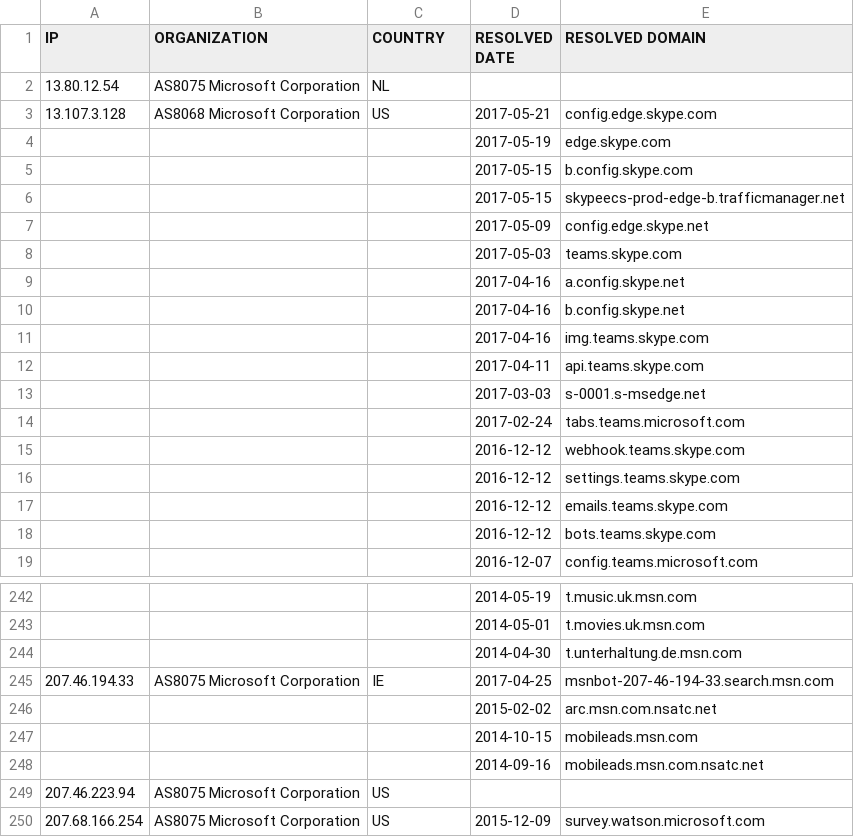
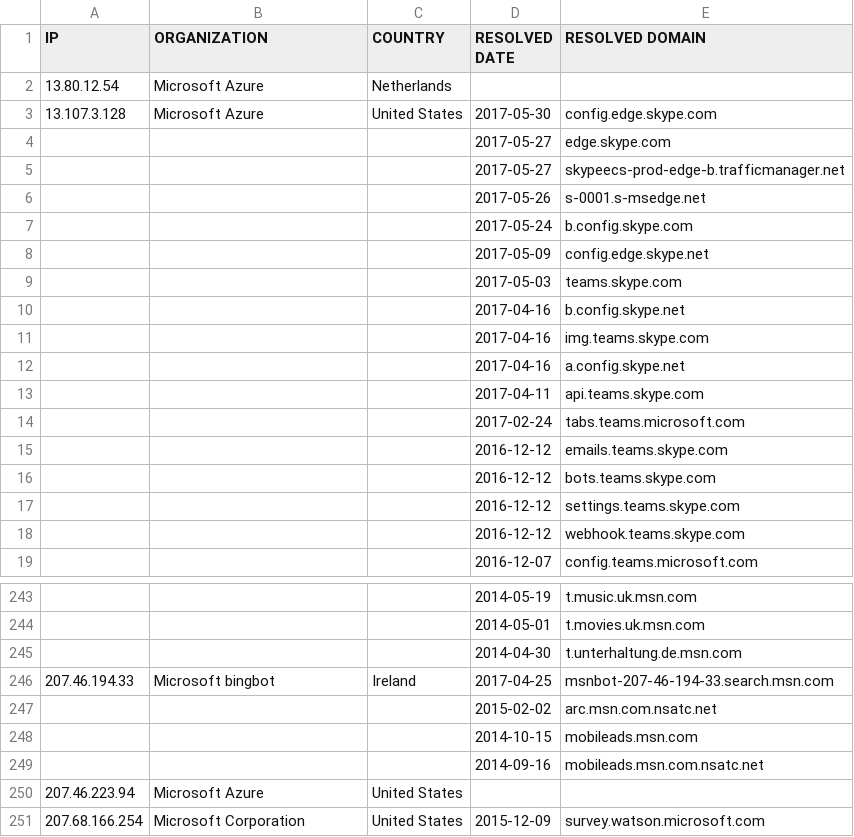
Before and after one commit to zyh001/WindowsSpyBlocker, a CSV file: logs/win10/firewall-test-extra.csv, drawn as a sheet; only a part is shown, gaps mark what is left out; the diff covers the shown part only.

```diff
--- a/logs/win10/firewall-test-extra.csv
+++ b/logs/win10/firewall-test-extra.csv
@@ -1,19 +1,19 @@
 IP,ORGANIZATION,COUNTRY,RESOLVED DATE,RESOLVED DOMAIN
-13.80.12.54,AS8075 Microsoft Corporation,NL,,
-13.107.3.128,AS8068 Microsoft Corporation,US,2017-05-21,config.edge.skype.com
-,,,2017-05-19,edge.skype.com
-,,,2017-05-15,b.config.skype.com
-,,,2017-05-15,skypeecs-prod-edge-b.trafficmanager.net
+13.80.12.54,Microsoft Azure,Netherlands,,
+13.107.3.128,Microsoft Azure,United States,2017-05-30,config.edge.skype.com
+,,,2017-05-27,edge.skype.com
+,,,2017-05-27,skypeecs-prod-edge-b.trafficmanager.net
+,,,2017-05-26,s-0001.s-msedge.net
+,,,2017-05-24,b.config.skype.com
 ,,,2017-05-09,config.edge.skype.net
 ,,,2017-05-03,teams.skype.com
-,,,2017-04-16,a.config.skype.net
 ,,,2017-04-16,b.config.skype.net
 ,,,2017-04-16,img.teams.skype.com
+,,,2017-04-16,a.config.skype.net
 ,,,2017-04-11,api.teams.skype.com
-,,,2017-03-03,s-0001.s-msedge.net
 ,,,2017-02-24,tabs.teams.microsoft.com
-,,,2016-12-12,webhook.teams.skype.com
-,,,2016-12-12,settings.teams.skype.com
 ,,,2016-12-12,emails.teams.skype.com
 ,,,2016-12-12,bots.teams.skype.com
+,,,2016-12-12,settings.teams.skype.com
+,,,2016-12-12,webhook.teams.skype.com
 ,,,2016-12-07,config.teams.microsoft.com
@@ -244,3 +245,3 @@ IP,ORGANIZATION,COUNTRY,RESOLVED DATE,RESOLVED DOMAIN
 ,,,2014-04-30,t.unterhaltung.de.msn.com
-207.46.194.33,AS8075 Microsoft Corporation,IE,2017-04-25,msnbot-207-46-194-33.search.msn.com
+207.46.194.33,Microsoft bingbot,Ireland,2017-04-25,msnbot-207-46-194-33.search.msn.com
 ,,,2015-02-02,arc.msn.com.nsatc.net
@@ -248,3 +249,3 @@ IP,ORGANIZATION,COUNTRY,RESOLVED DATE,RESOLVED DOMAIN
 ,,,2014-09-16,mobileads.msn.com.nsatc.net
-207.46.223.94,AS8075 Microsoft Corporation,US,,
-207.68.166.254,AS8075 Microsoft Corporation,US,2015-12-09,survey.watson.microsoft.com
+207.46.223.94,Microsoft Azure,United States,,
+207.68.166.254,Microsoft Corporation,United States,2015-12-09,survey.watson.microsoft.com
```
Also changed, not shown: 23 added rows, 22 removed rows, 15 moved rows and 36 edited cells elsewhere in this file, logs/win10/firewall-test-spy.csv, logs/win10/firewall-test-update.csv, 8 other files.
